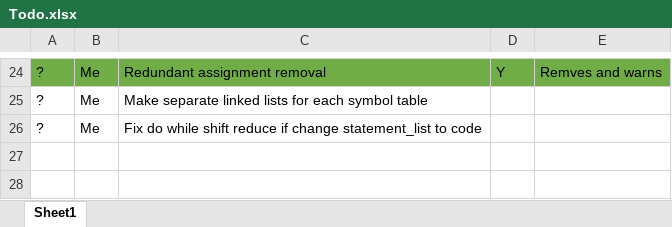
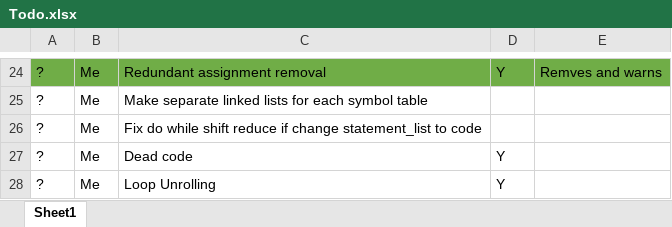
Before and after one commit to robertbennett1998/LanguagesAndCompilers, an Excel workbook: SplCompiler/Todo.xlsx, sheet Sheet1, drawn as a sheet; only a part is shown, gaps mark what is left out; values as stored, in another font and other column widths than the file's, no borders; the diff names each change by its address in the sheet, - before the commit and + after, or states it on an @@ line.

```diff
--- a/SplCompiler/Todo.xlsx (sheet Sheet1)
+++ b/SplCompiler/Todo.xlsx (sheet Sheet1)
+row 27: ? | Me | Dead code | Y
+row 28: ? | Me | Loop Unrolling | Y
```
Also changed, not shown: 13 other files.
